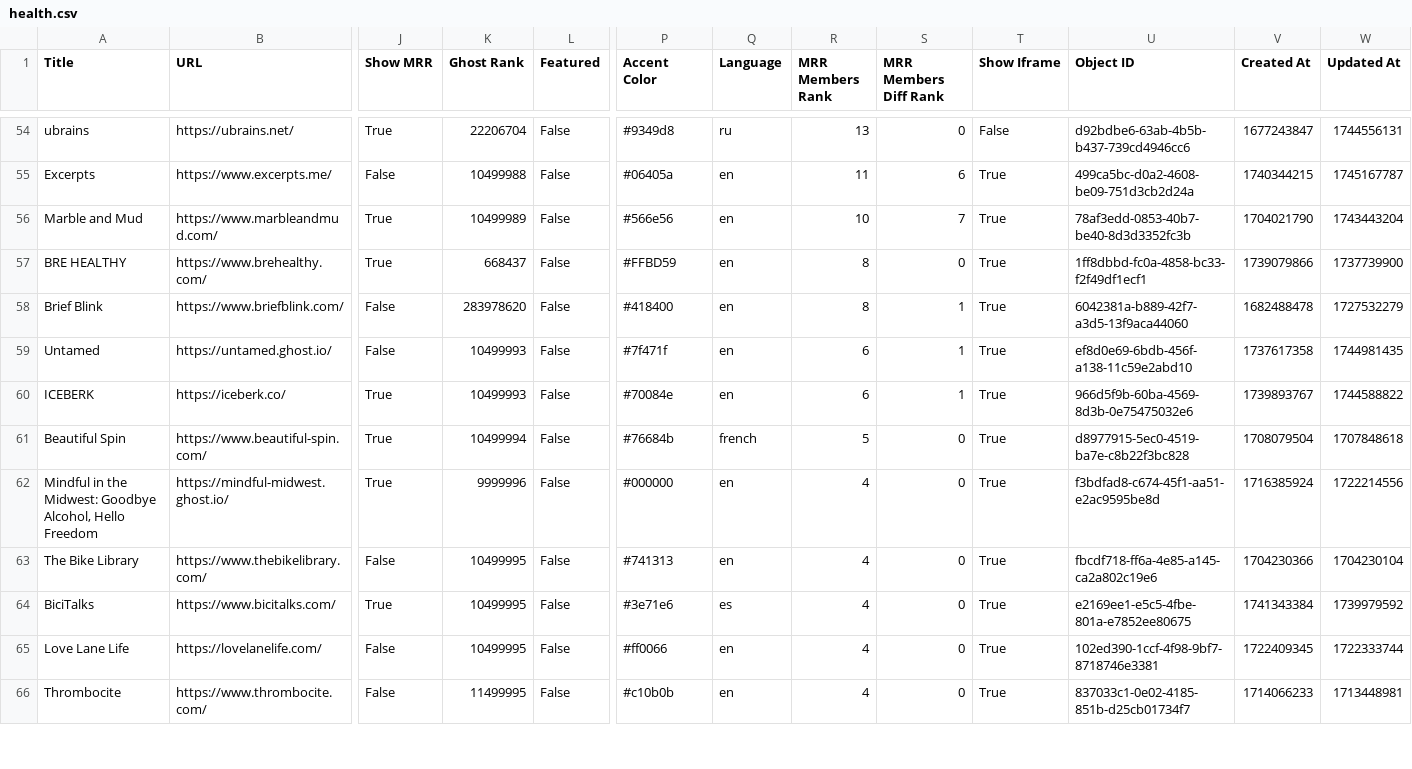
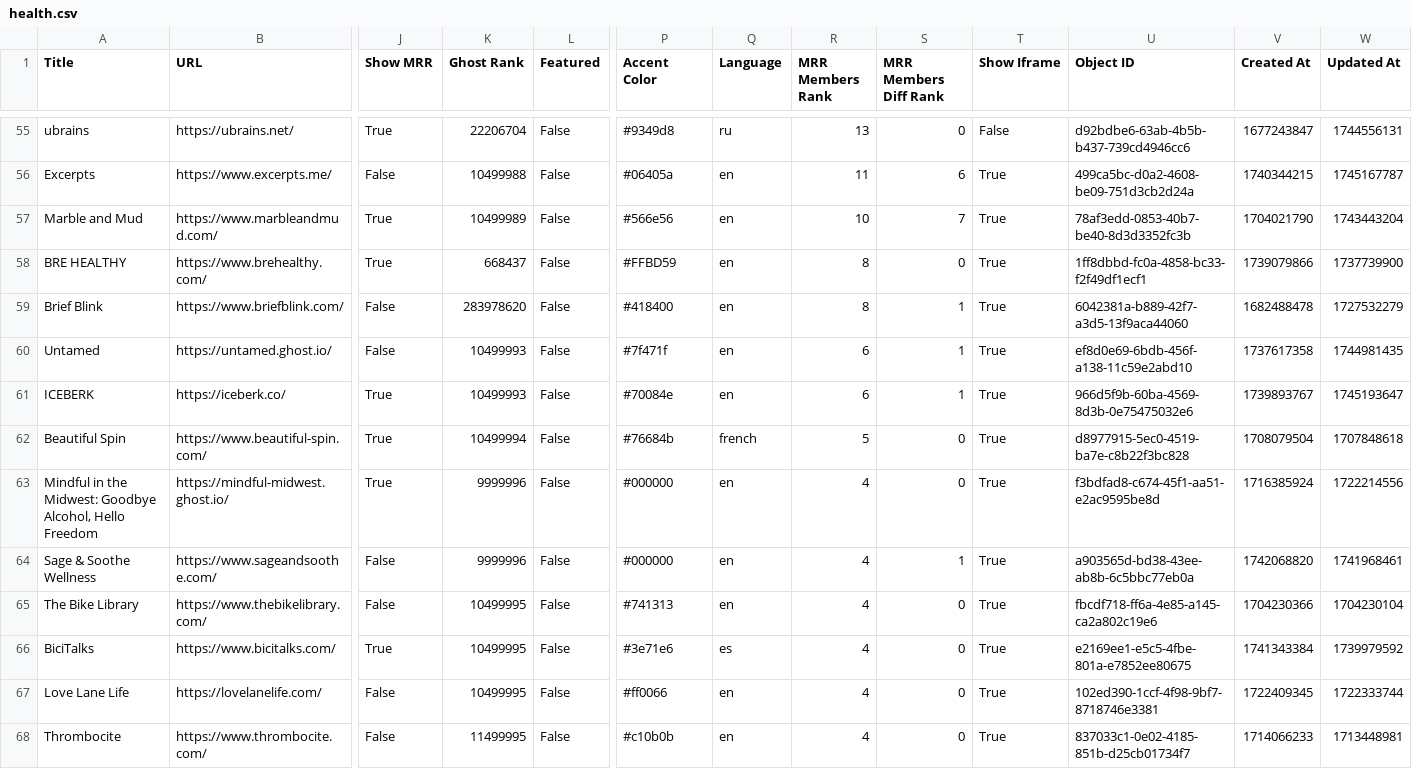
Before and after one commit to TheBoatyMcBoatFace/explore-ghosts, a CSV file: output/health.csv, drawn as a sheet; only a part is shown, gaps mark what is left out; addresses are those after the commit; rows hold the shown columns only; the diff covers the shown part only; the diff names each change by its address in the sheet, - before the commit and + after, or states it on an @@ line.

```diff
--- a/output/health.csv
+++ b/output/health.csv
-W61 (Updated At): 1744588822
+W61 (Updated At): 1745193647
+row 64: Sage & Soothe Wellness | https://www.sageandsoothe.com/ | False | 9999996 | False | #000000 | en | 4 | 1 | True | a903565d-bd38-43ee-ab8b-6c5bbc77eb0a | 1742068820 | 1741968461
```
Also changed, not shown: 3 added rows, 2 removed rows and 18 edited cells elsewhere in this file, output/business.csv, output/history.csv, 30 other files.
